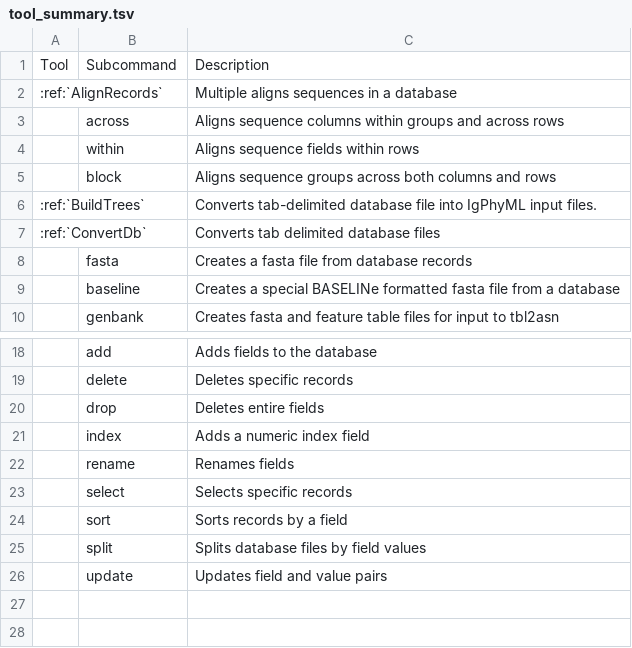
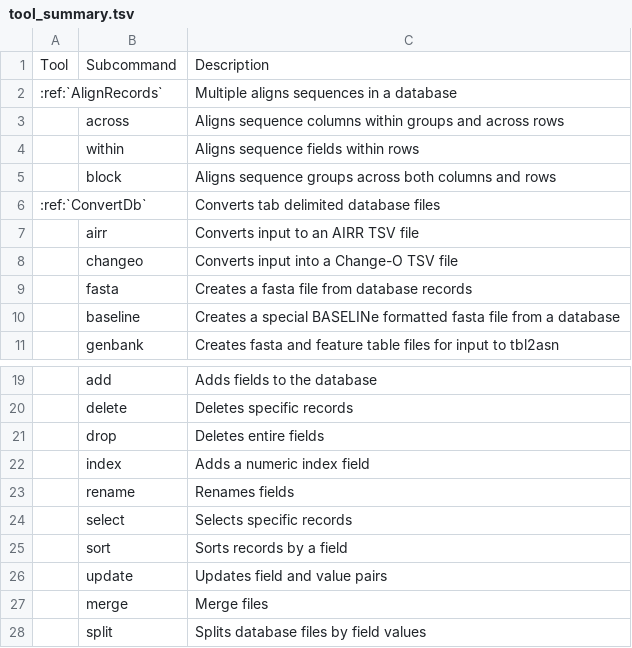
Before and after one commit to immcantation/changeo, a TSV file: docs/tools/tool_summary.tsv, drawn as a sheet; only a part is shown, gaps mark what is left out.

```diff
--- a/docs/tools/tool_summary.tsv
+++ b/docs/tools/tool_summary.tsv
@@ -5,4 +5,5 @@ Tool	Subcommand	Description
 	block	Aligns sequence groups across both columns and rows
-:ref:`BuildTrees`		Converts tab-delimited database file into IgPhyML input files.
 :ref:`ConvertDb`		Converts tab delimited database files
+	airr	Converts input to an AIRR TSV file
+	changeo	Converts input into a Change-O TSV file
 	fasta	Creates a fasta file from database records
@@ -24,3 +25,4 @@ Tool	Subcommand	Description
 	sort	Sorts records by a field
+	update	Updates field and value pairs
+	merge	Merge files
 	split	Splits database files by field values
-	update	Updates field and value pairs
```
Also changed, not shown: 1 other file.
